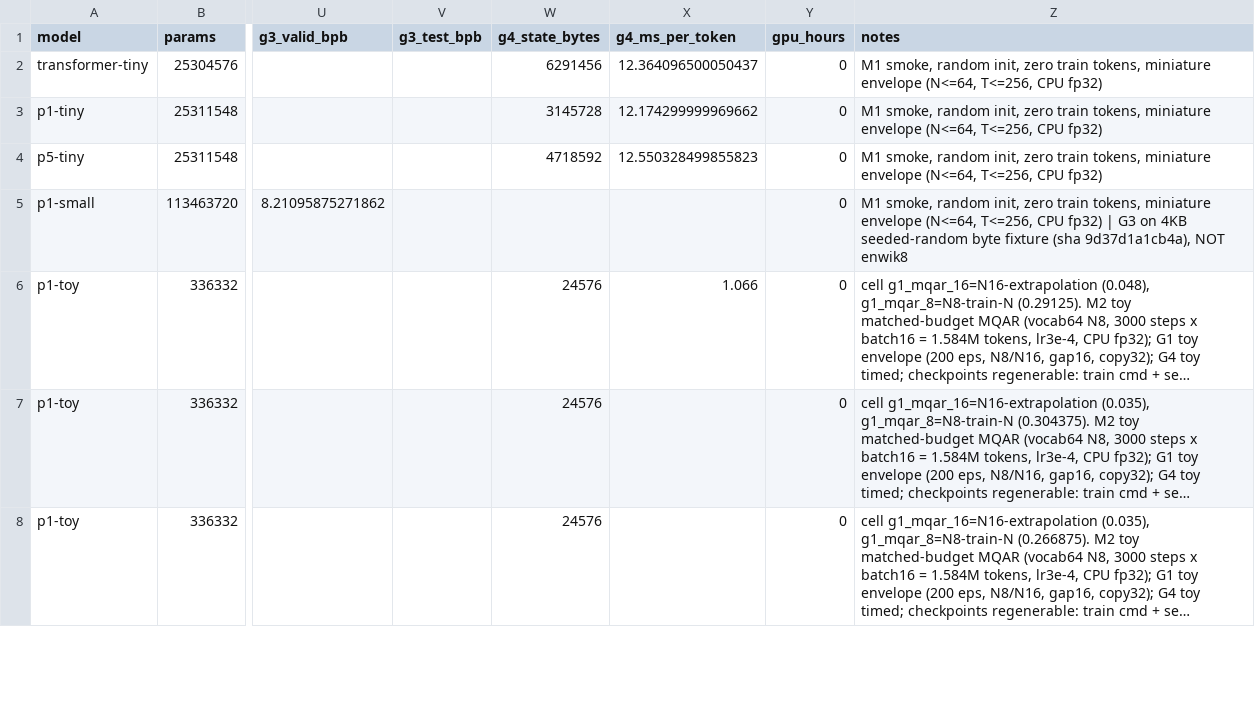
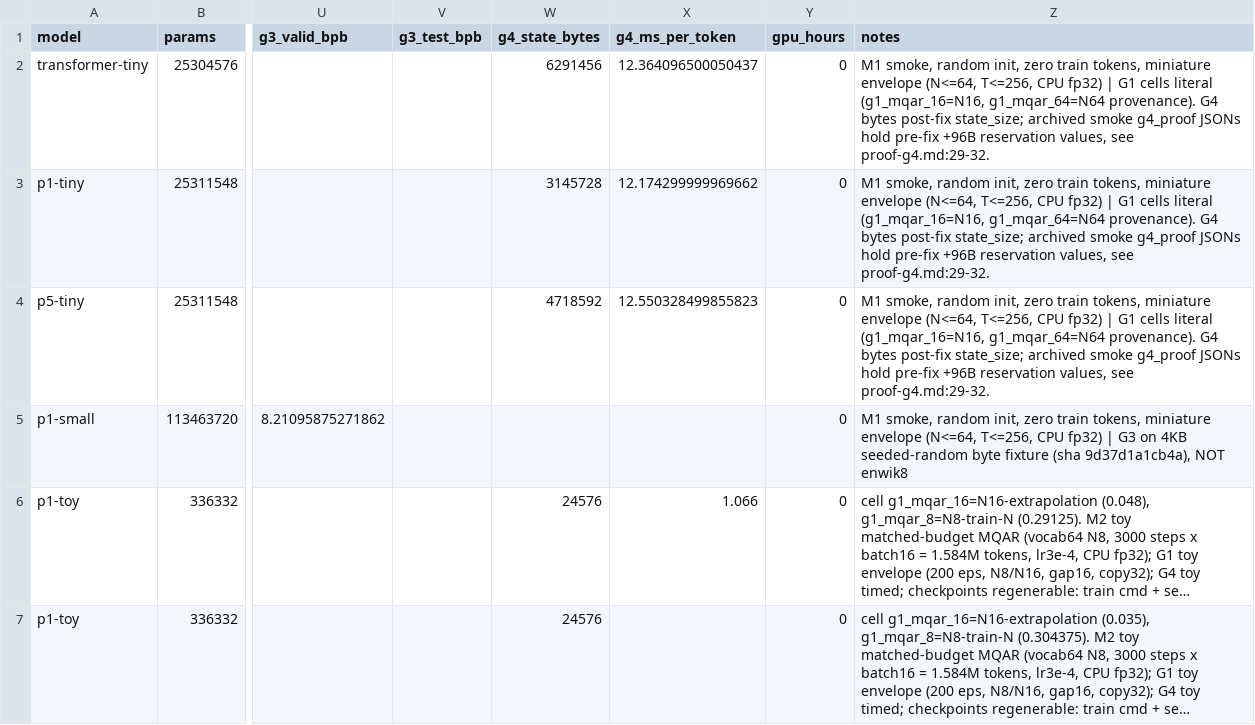
Before and after one commit to Userfrom1995/Random, a CSV file: postformer/ledger/ledger.csv, drawn as a sheet; only a part is shown, gaps mark what is left out; the shorter side is filled out with more unchanged rows; long unchanged cells end in …; the diff names each change by its address in the sheet, - before the commit and + after, or states it on an @@ line.

```diff
--- a/postformer/ledger/ledger.csv
+++ b/postformer/ledger/ledger.csv
-Z2:Z4 (notes): …CPU fp32)
+Z2:Z4 (notes): …CPU fp32) | G1 cells literal (g1_mqar_16=N16, g1_mqar_64=N64 provenance). G4 bytes post-fix state_size; archived smoke g4_proof JSONs hold pre-fix +96B reservation values, see proof-g4.md:29-32.
```
